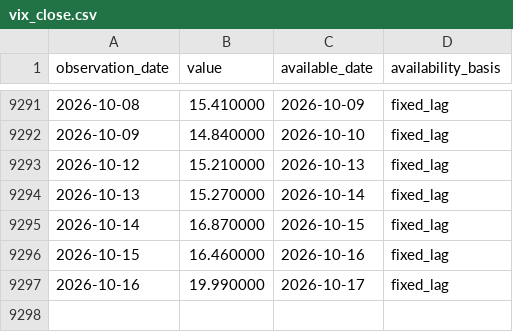
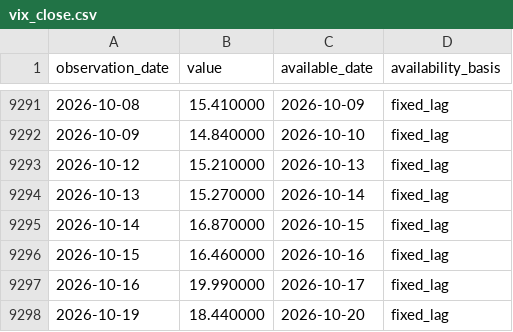
Before and after one commit to lava-chen/macro-regime-quant, a CSV file: data/raw/vix/vix_close.csv, drawn as a sheet; only a part is shown, gaps mark what is left out; the diff names each change by its address in the sheet, - before the commit and + after, or states it on an @@ line.

```diff
--- a/data/raw/vix/vix_close.csv
+++ b/data/raw/vix/vix_close.csv
+row 9298: 2026-10-19 | 18.440000 | 2026-10-20 | fixed_lag
```
Also changed, not shown: data/raw/vix/vix-daily.csv, data/raw/vix/vix-monthly.csv.
